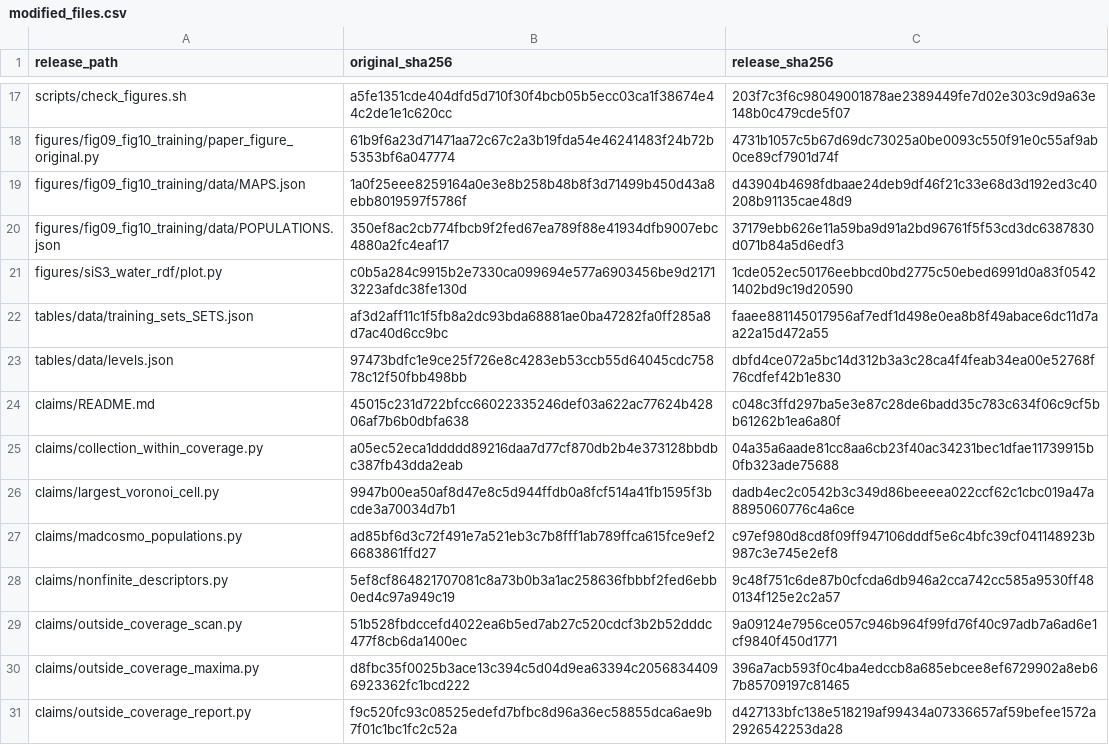
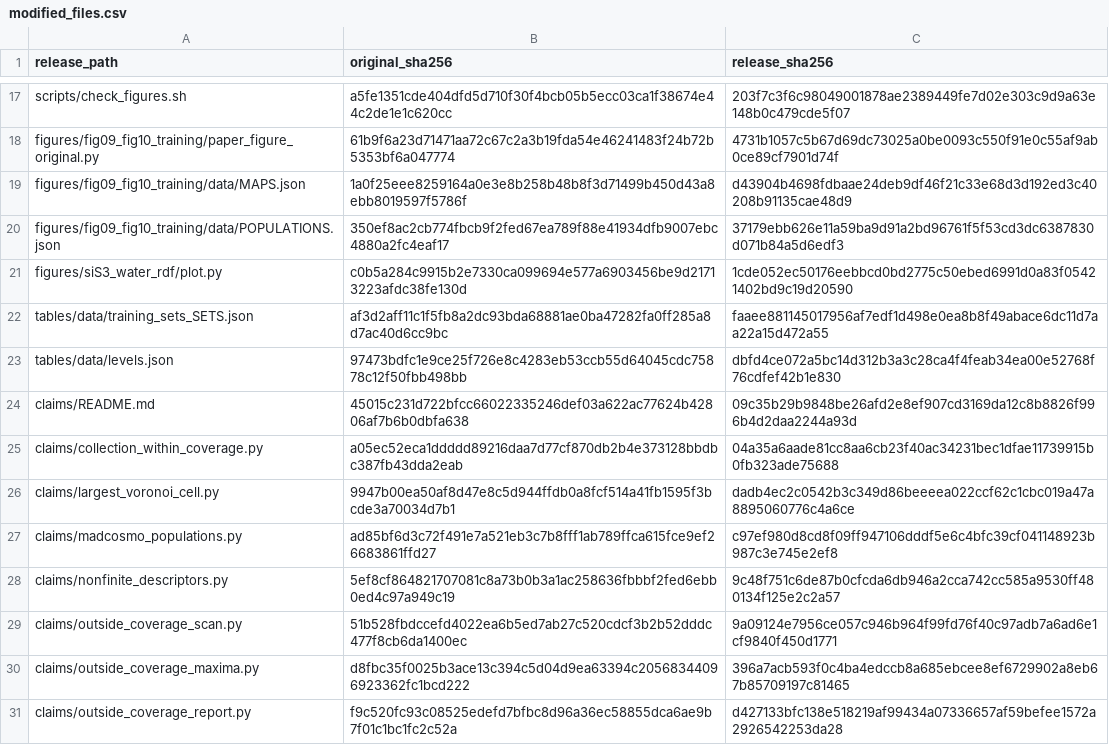
Before and after one commit to sofiia-chorna/mad-core-paper, a CSV file: provenance/modified_files.csv, drawn as a sheet; only a part is shown, gaps mark what is left out.

```diff
--- a/provenance/modified_files.csv
+++ b/provenance/modified_files.csv
@@ -23,3 +23,3 @@ tables/data/training_sets_SETS.json,af3d2aff11c1f5fb8a2dc93bda68881ae0ba47282fa0
 tables/data/levels.json,97473bdfc1e9ce25f726e8c4283eb53ccb55d64045cdc75878c12f50fbb498bb,dbfd4ce072a5bc14d312b3a3c28ca4f4feab34ea00e52768f76cdfef42b1e830
-claims/README.md,45015c231d722bfcc66022335246def03a622ac77624b42806af7b6b0dbfa638,c048c3ffd297ba5e3e87c28de6badd35c783c634f06c9cf5bb61262b1ea6a80f
+claims/README.md,45015c231d722bfcc66022335246def03a622ac77624b42806af7b6b0dbfa638,09c35b29b9848be26afd2e8ef907cd3169da12c8b8826f996b4d2daa2244a93d
 claims/collection_within_coverage.py,a05ec52eca1ddddd89216daa7d77cf870db2b4e373128bbdbc387fb43dda2eab,04a35a6aade81cc8aa6cb23f40ac34231bec1dfae11739915b0fb323ade75688
```
Also changed, not shown: provenance/extracted_files.csv, 14 other files.
